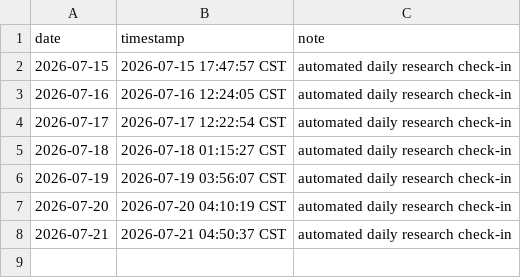
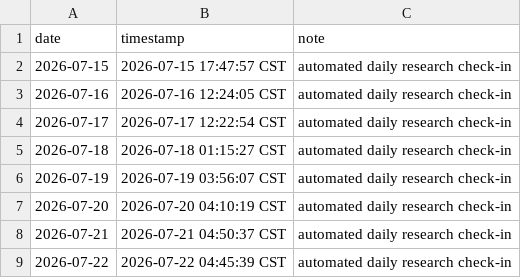
Before and after one commit to ukinch605/daily-research-log, a CSV file: activity/daily-log.csv, drawn as a sheet.

Commit message:
chore: daily research check-in 2026-07-22

```diff
--- a/activity/daily-log.csv
+++ b/activity/daily-log.csv
@@ -8 +8,2 @@ date,timestamp,note
 2026-07-21,2026-07-21 04:50:37 CST,automated daily research check-in
+2026-07-22,2026-07-22 04:45:39 CST,automated daily research check-in
```
